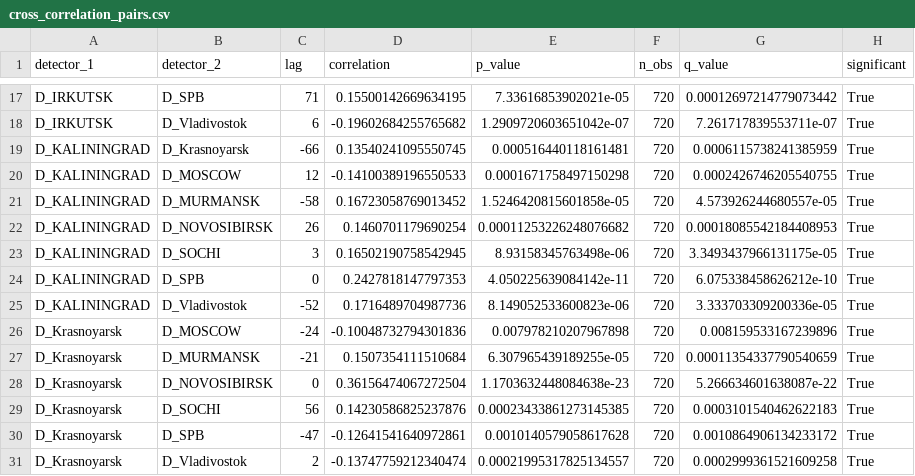
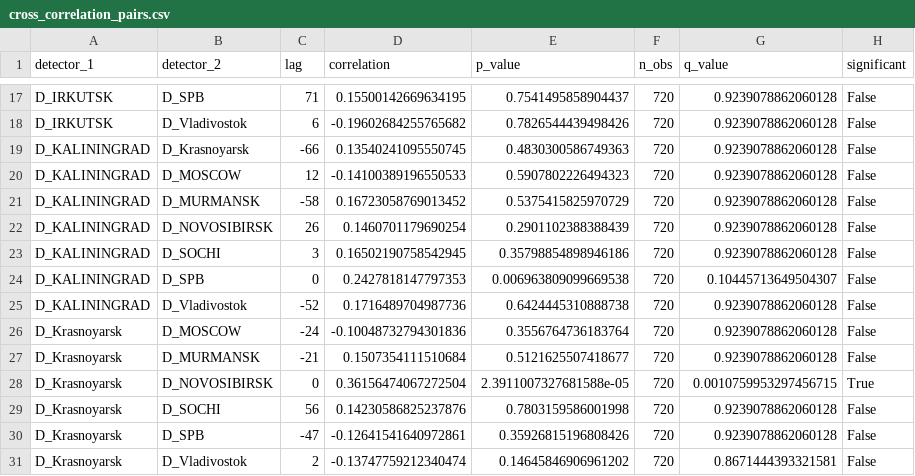
Before and after one commit to FelixRLEPERS/crosscorr, a CSV file: results/cross_correlation_pairs.csv, drawn as a sheet; only a part is shown, gaps mark what is left out; the diff covers the shown part only; the diff names each change by its address in the sheet, - before the commit and + after, or states it on an @@ line.

Commit message:
feat: sprint 1+2+3 + ESS dramatically reduces false positives

```diff
--- a/results/cross_correlation_pairs.csv
+++ b/results/cross_correlation_pairs.csv
-E17 (p_value): 7.33616853902021e-05
+E17 (p_value): 0.7541495858904437
-G17 (q_value): 0.00012697214779073442
+G17 (q_value): 0.9239078862060128
-H17:H27 (significant): True
+H17:H27 (significant): False
-E18 (p_value): 1.2909720603651042e-07
+E18 (p_value): 0.7826544439498426
-G18 (q_value): 7.261717839553711e-07
+G18 (q_value): 0.9239078862060128
-E19 (p_value): 0.000516440118161481
+E19 (p_value): 0.4830300586749363
-G19 (q_value): 0.0006115738241385959
+G19 (q_value): 0.9239078862060128
-E20 (p_value): 0.0001671758497150298
+E20 (p_value): 0.5907802226494323
-G20 (q_value): 0.0002426746205540755
+G20 (q_value): 0.9239078862060128
-E21 (p_value): 1.5246420815601858e-05
+E21 (p_value): 0.5375415825970729
-G21 (q_value): 4.573926244680557e-05
+G21 (q_value): 0.9239078862060128
-E22 (p_value): 0.00011253226248076682
+E22 (p_value): 0.2901102388388439
-G22 (q_value): 0.00018085542184408953
+G22 (q_value): 0.9239078862060128
-E23 (p_value): 8.93158345763498e-06
+E23 (p_value): 0.35798854898946186
-G23 (q_value): 3.3493437966131175e-05
+G23 (q_value): 0.9239078862060128
-E24 (p_value): 4.050225639084142e-11
+E24 (p_value): 0.006963809099669538
-G24 (q_value): 6.075338458626212e-10
+G24 (q_value): 0.10445713649504307
-E25 (p_value): 8.149052533600823e-06
+E25 (p_value): 0.6424445310888738
-G25 (q_value): 3.333703309200336e-05
+G25 (q_value): 0.9239078862060128
-E26 (p_value): 0.007978210207967898
+E26 (p_value): 0.3556764736183764
-G26 (q_value): 0.008159533167239896
+G26 (q_value): 0.9239078862060128
-E27 (p_value): 6.307965439189255e-05
+E27 (p_value): 0.5121625507418677
-G27 (q_value): 0.00011354337790540659
+G27 (q_value): 0.9239078862060128
-E28 (p_value): 1.1703632448084638e-23
+E28 (p_value): 2.3911007327681588e-05
-G28 (q_value): 5.266634601638087e-22
+G28 (q_value): 0.0010759953297456715
-E29 (p_value): 0.00023433861273145385
+E29 (p_value): 0.7803159586001998
-G29 (q_value): 0.0003101540462622183
+G29 (q_value): 0.9239078862060128
-H29:H31 (significant): True
+H29:H31 (significant): False
-E30 (p_value): 0.0010140579058617628
+E30 (p_value): 0.35926815196808426
-G30 (q_value): 0.0010864906134233172
+G30 (q_value): 0.9239078862060128
-E31 (p_value): 0.00021995317825134557
+E31 (p_value): 0.14645846906961202
-G31 (q_value): 0.0002999361521609258
+G31 (q_value): 0.8671444393321581
```
Also changed, not shown: 89 edited cells elsewhere in this file, 1 other file.
